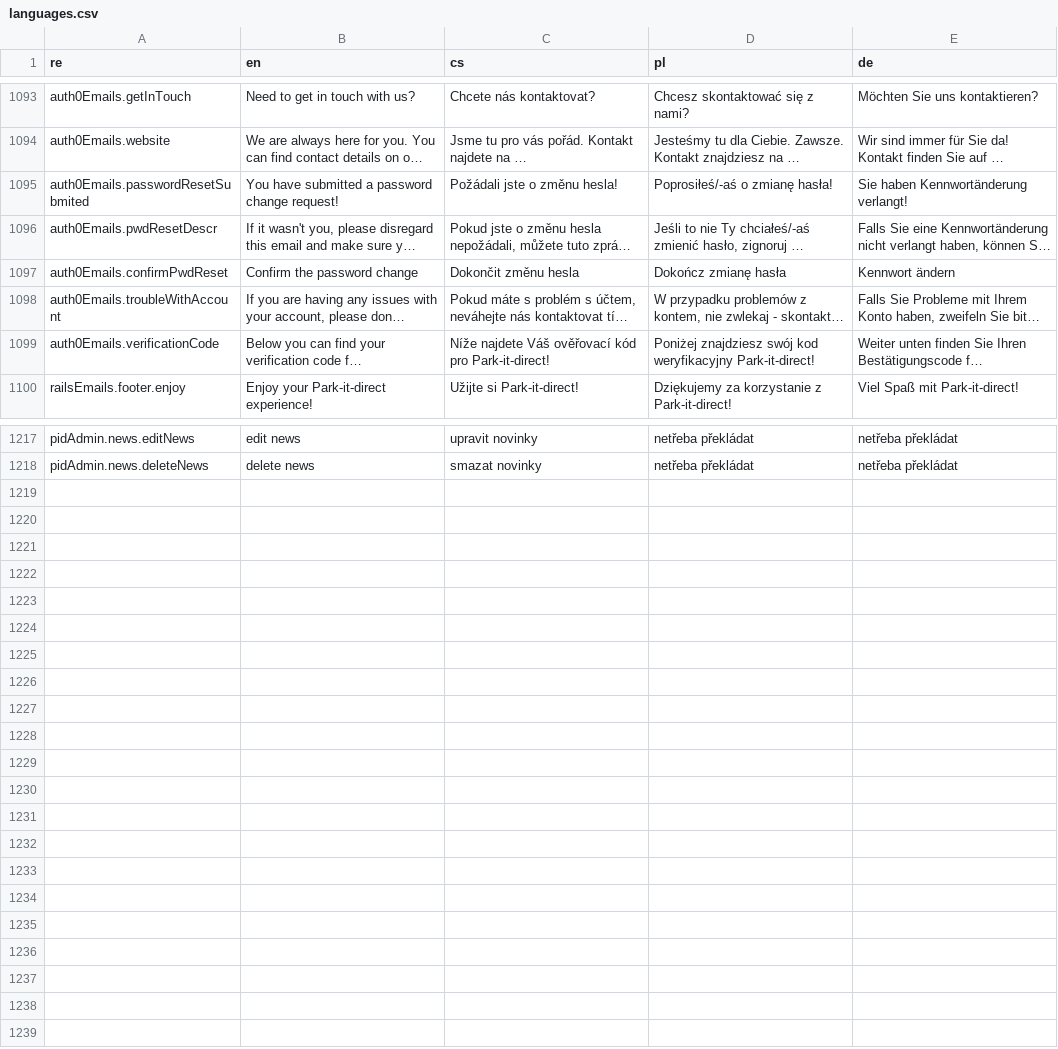
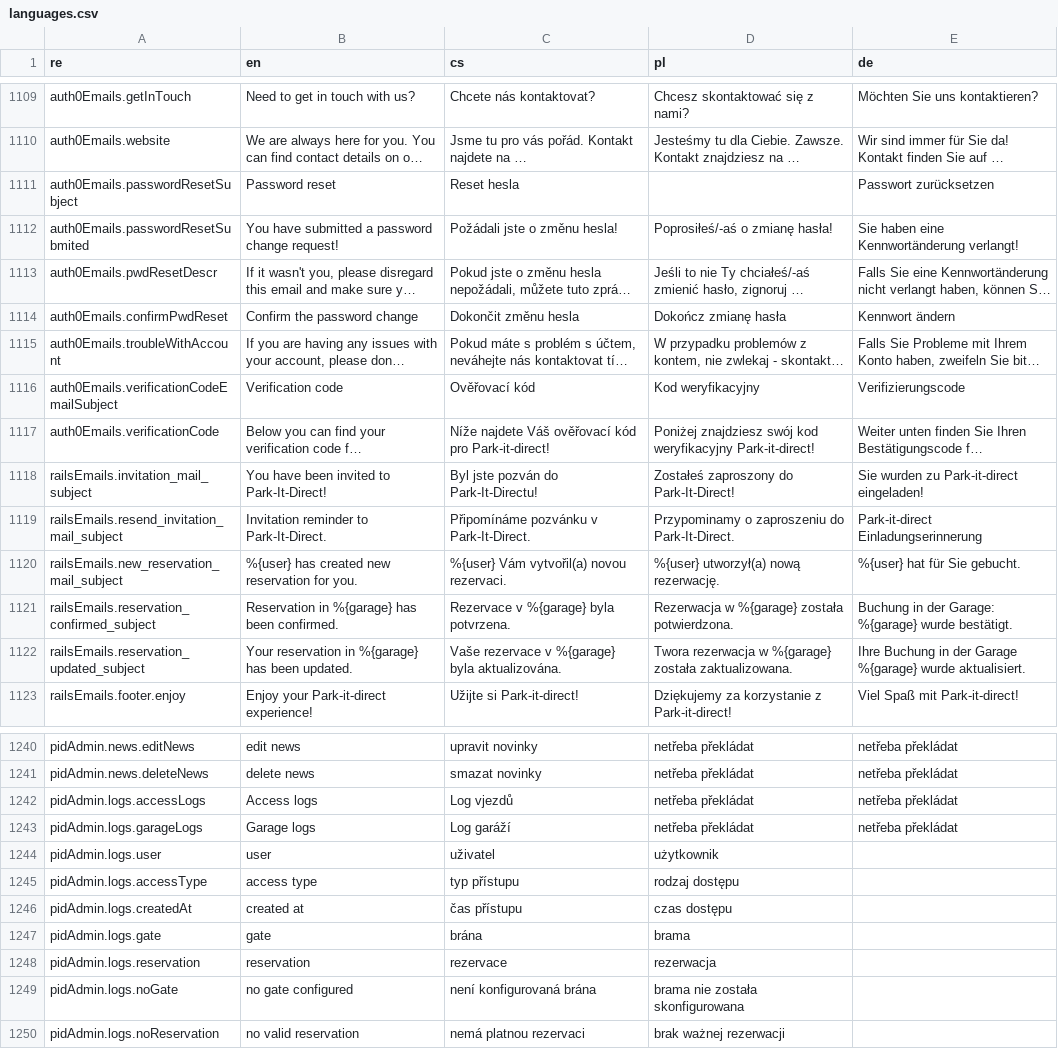
Before and after one commit to factorio-solutions/pid-desktop, a CSV file: app/_shared/locales/languages.csv, drawn as a sheet; only a part is shown, gaps mark what is left out; long unchanged cells end in …; addresses are those after the commit; the diff covers the shown part only; the diff names each change by its address in the sheet, - before the commit and + after, or states it on an @@ line.

Commit message:
applied locales

```diff
--- a/app/_shared/locales/languages.csv
+++ b/app/_shared/locales/languages.csv
+row 1111: auth0Emails.passwordResetSubject | Password reset | Reset hesla |  | Passwort zurücksetzen
-E1112 (de): Sie haben Kennwortänderung verlangt!
+E1112 (de): Sie haben eine Kennwortänderung verlangt!
+row 1116: auth0Emails.verificationCodeEmailSubject | Verification code | Ověřovací kód | Kod weryfikacyjny | Verifizierungscode
+row 1118: railsEmails.invitation_mail_subject | You have been invited to Park-It-Direct! | Byl jste pozván do Park-It-Directu! | Zostałeś zaproszony do Park-It-Direct! | Sie wurden zu Park-it-direct eingeladen!
+row 1119: railsEmails.resend_invitation_mail_subject | Invitation reminder to Park-It-Direct. | Připomínáme pozvánku v Park-It-Direct. | Przypominamy o zaproszeniu do Park-It-Direct. | Park-it-direct Einladungserinnerung
+row 1120: railsEmails.new_reservation_mail_subject | %{user} has created new reservation for you. | %{user} Vám vytvořil(a) novou rezervaci. | %{user} utworzył(a) nową rezerwację. | %{user} hat für Sie gebucht.
+row 1121: railsEmails.reservation_confirmed_subject | Reservation in %{garage} has been confirmed. | Rezervace v %{garage} byla potvrzena. | Rezerwacja w %{garage} została potwierdzona. | Buchung in der Garage: %{garage} wurde bestätigt.
+row 1122: railsEmails.reservation_updated_subject | Your reservation in %{garage} has been updated. | Vaše rezervace v %{garage} byla aktualizována. | Twora rezerwacja w %{garage} została zaktualizowana. | Ihre Buchung in der Garage %{garage} wurde aktualisiert.
+row 1242: pidAdmin.logs.accessLogs | Access logs | Log vjezdů | netřeba překládat | netřeba překládat
+row 1243: pidAdmin.logs.garageLogs | Garage logs | Log garáží | netřeba překládat | netřeba překládat
+row 1244: pidAdmin.logs.user | user | uživatel | użytkownik
+row 1245: pidAdmin.logs.accessType | access type | typ přístupu | rodzaj dostępu
+row 1246: pidAdmin.logs.createdAt | created at | čas přístupu | czas dostępu
+row 1247: pidAdmin.logs.gate | gate | brána | brama
+row 1248: pidAdmin.logs.reservation | reservation | rezervace | rezerwacja
+row 1249: pidAdmin.logs.noGate | no gate configured | není konfigurovaná brána | brama nie została skonfigurowana
+row 1250: pidAdmin.logs.noReservation | no valid reservation | nemá platnou rezervaci | brak ważnej rezerwacji
```
Also changed, not shown: 16 added rows and 34 edited cells elsewhere in this file, 4 other files.
